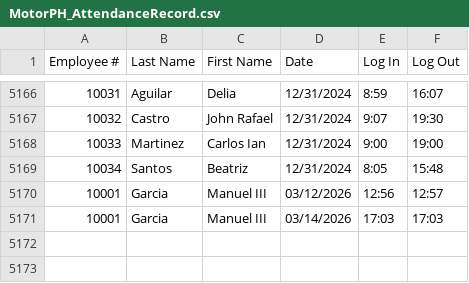
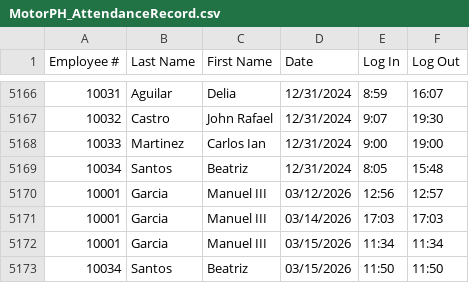
Before and after one commit to aasarmiento/OOP-Group15, a CSV file: Desktop/MotorPH OOP/resources/MotorPH_AttendanceRecord.csv, drawn as a sheet; only a part is shown, gaps mark what is left out.

```diff
--- a/Desktop/MotorPH OOP/resources/MotorPH_AttendanceRecord.csv
+++ b/Desktop/MotorPH OOP/resources/MotorPH_AttendanceRecord.csv
@@ -5171 +5171,3 @@ Employee #,Last Name,First Name,Date,Log In,Log Out
 10001,Garcia,Manuel III,03/14/2026,17:03,17:03
+10001,Garcia,Manuel III,03/15/2026,11:34,11:34
+10034,Santos,Beatriz,03/15/2026,11:50,11:50
```
Also changed, not shown: Desktop/MotorPH OOP/resources/MotorPH_LeaveRequests.csv, 31 other files.
